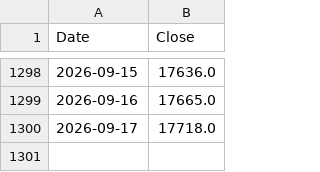
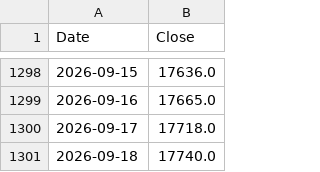
Before and after one commit to pramujati/idx-price-pipeline, a CSV file: price-cache/usdidr.csv, drawn as a sheet; only a part is shown, gaps mark what is left out; the diff names each change by its address in the sheet, - before the commit and + after, or states it on an @@ line.

Commit message:
prices: 2026-09-18

```diff
--- a/price-cache/usdidr.csv
+++ b/price-cache/usdidr.csv
+row 1301: 2026-09-18 | 17740.0
```
Also changed, not shown: price-cache/brent.csv, price-cache/coal.csv, 2 other files.
